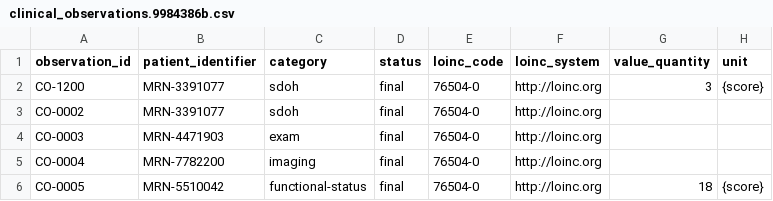
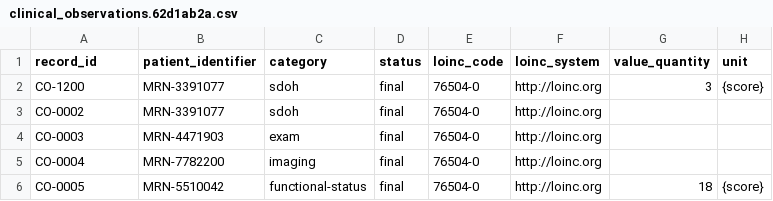
Before and after one commit to HealthSamurai/payerbox-docs, a CSV file: assets/data-integration/clinical_observations.62d1ab2a.csv (was assets/data-integration/clinical_observations.9984386b.csv), drawn as a sheet; only a part is shown; the diff names each change by its address in the sheet, - before the commit and + after, or states it on an @@ line.

```diff
--- a/assets/data-integration/clinical_observations.9984386b.csv
+++ b/assets/data-integration/clinical_observations.62d1ab2a.csv
-A1: observation_id
+A1: record_id
```
Also changed, not shown: assets/data-integration/immunizations.763fe971.csv, assets/data-integration/related_persons.8c1bfb5d.csv, 42 other files.
